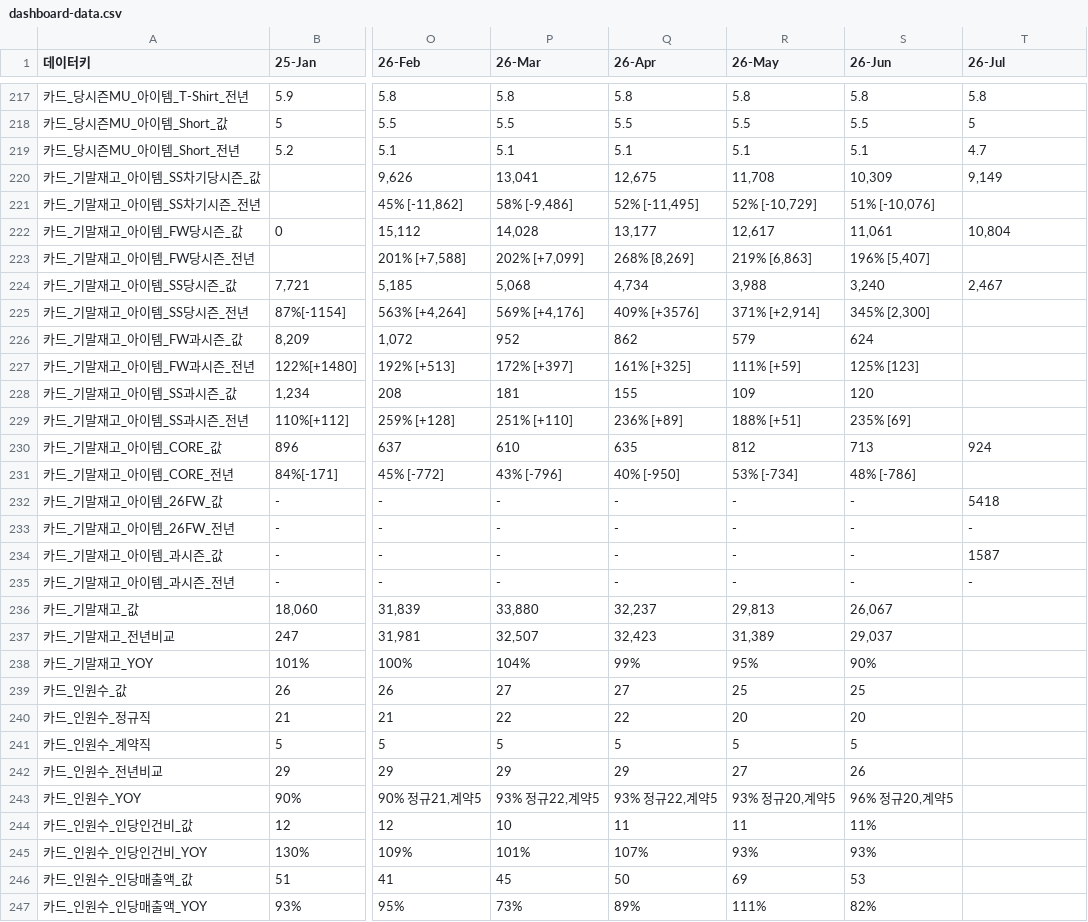
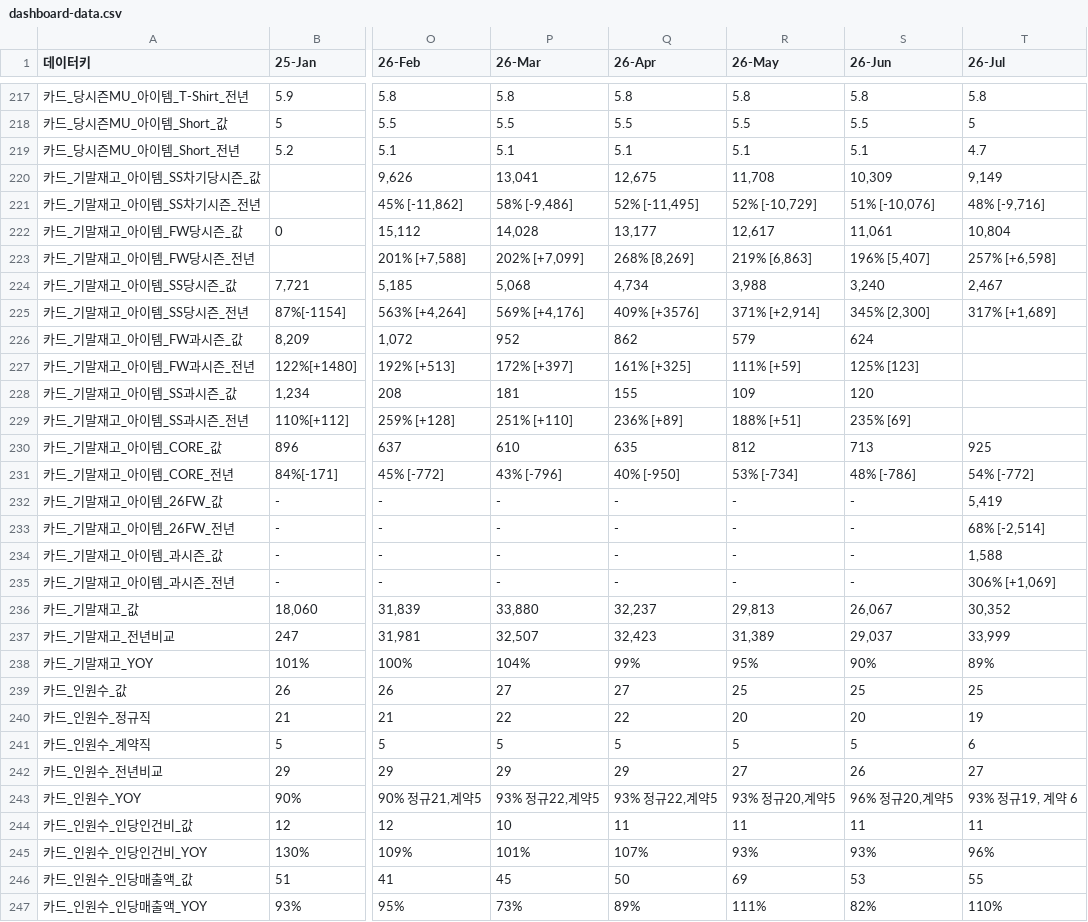
Before and after one commit to kyeongsoo88/New_stodashboard, a CSV file: frontend/public/data/dashboard-data.csv, drawn as a sheet; only a part is shown, gaps mark what is left out; the diff covers the shown part only; the diff names each change by its address in the sheet, - before the commit and + after, or states it on an @@ line.

```diff
--- a/frontend/public/data/dashboard-data.csv
+++ b/frontend/public/data/dashboard-data.csv
-T221 (26-Jul): (empty)
+T221 (26-Jul): 48% [-9,716]
-T223 (26-Jul): (empty)
+T223 (26-Jul): 257% [+6,598]
-T225 (26-Jul): (empty)
+T225 (26-Jul): 317% [+1,689]
-T230 (26-Jul): 924
+T230 (26-Jul): 925
-T231 (26-Jul): (empty)
+T231 (26-Jul): 54% [-772]
-T232 (26-Jul): 5418
+T232 (26-Jul): 5,419
-T233 (26-Jul): -
+T233 (26-Jul): 68% [-2,514]
-T234 (26-Jul): 1587
+T234 (26-Jul): 1,588
-T235 (26-Jul): -
+T235 (26-Jul): 306% [+1,069]
-T236 (26-Jul): (empty)
+T236 (26-Jul): 30,352
-T237 (26-Jul): (empty)
+T237 (26-Jul): 33,999
-T238 (26-Jul): (empty)
+T238 (26-Jul): 89%
-T239 (26-Jul): (empty)
+T239 (26-Jul): 25
-T240 (26-Jul): (empty)
+T240 (26-Jul): 19
-T241 (26-Jul): (empty)
+T241 (26-Jul): 6
-T242 (26-Jul): (empty)
+T242 (26-Jul): 27
-T243 (26-Jul): (empty)
+T243 (26-Jul): 93% 정규19, 계약 6
-S244 (26-Jun): 11%
+S244 (26-Jun): 11
-T244 (26-Jul): (empty)
+T244 (26-Jul): 11
-T245 (26-Jul): (empty)
+T245 (26-Jul): 96%
-T246 (26-Jul): (empty)
+T246 (26-Jul): 55
-T247 (26-Jul): (empty)
+T247 (26-Jul): 110%
```
Also changed, not shown: 7 edited cells elsewhere in this file.
